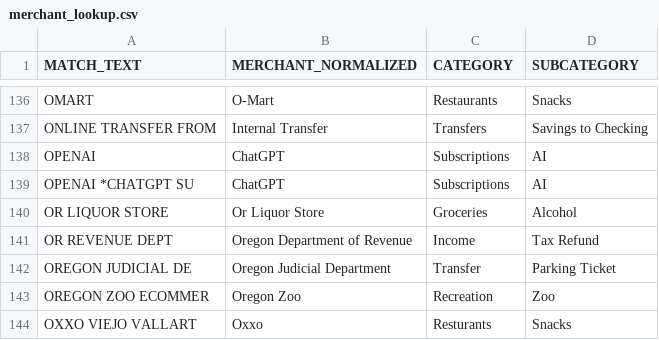
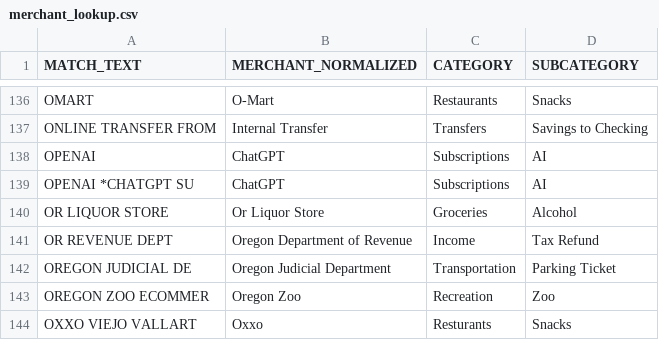
Before and after one commit to 2miles/finance-dashboard, a CSV file: data/lookups/merchant_lookup.csv, drawn as a sheet; only a part is shown, gaps mark what is left out.

Commit message:
update merchant lookup

```diff
--- a/data/lookups/merchant_lookup.csv
+++ b/data/lookups/merchant_lookup.csv
@@ -141,3 +141,3 @@ OR LIQUOR STORE,Or Liquor Store,Groceries,Alcohol
 OR REVENUE DEPT,Oregon Department of Revenue,Income,Tax Refund
-OREGON JUDICIAL DE,Oregon Judicial Department,Transfer,Parking Ticket
+OREGON JUDICIAL DE,Oregon Judicial Department,Transportation,Parking Ticket
 OREGON ZOO ECOMMER,Oregon Zoo,Recreation,Zoo
```
